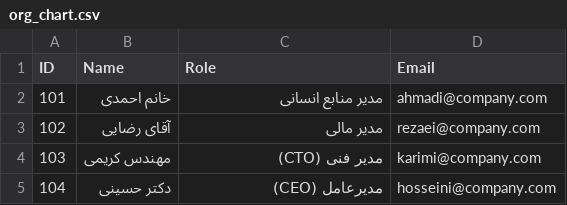
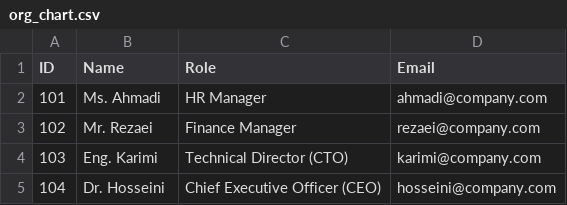
Before and after one commit to saharsahebi/inbox-copilot, a CSV file: backend/org_chart.csv, drawn as a sheet.

```diff
--- a/backend/org_chart.csv
+++ b/backend/org_chart.csv
@@ -1,5 +1,5 @@
 ID,Name,Role,Email
-101,خانم احمدی,مدیر منابع انسانی,ahmadi@company.com
-102,آقای رضایی,مدیر مالی,rezaei@company.com
-103,مهندس کریمی,مدیر فنی (CTO),karimi@company.com
-104,دکتر حسینی,مدیرعامل (CEO),hosseini@company.com
+101,Ms. Ahmadi,HR Manager,ahmadi@company.com
+102,Mr. Rezaei,Finance Manager,rezaei@company.com
+103,Eng. Karimi,Technical Director (CTO),karimi@company.com
+104,Dr. Hosseini,Chief Executive Officer (CEO),hosseini@company.com
```
Also changed, not shown: 2 other files.
